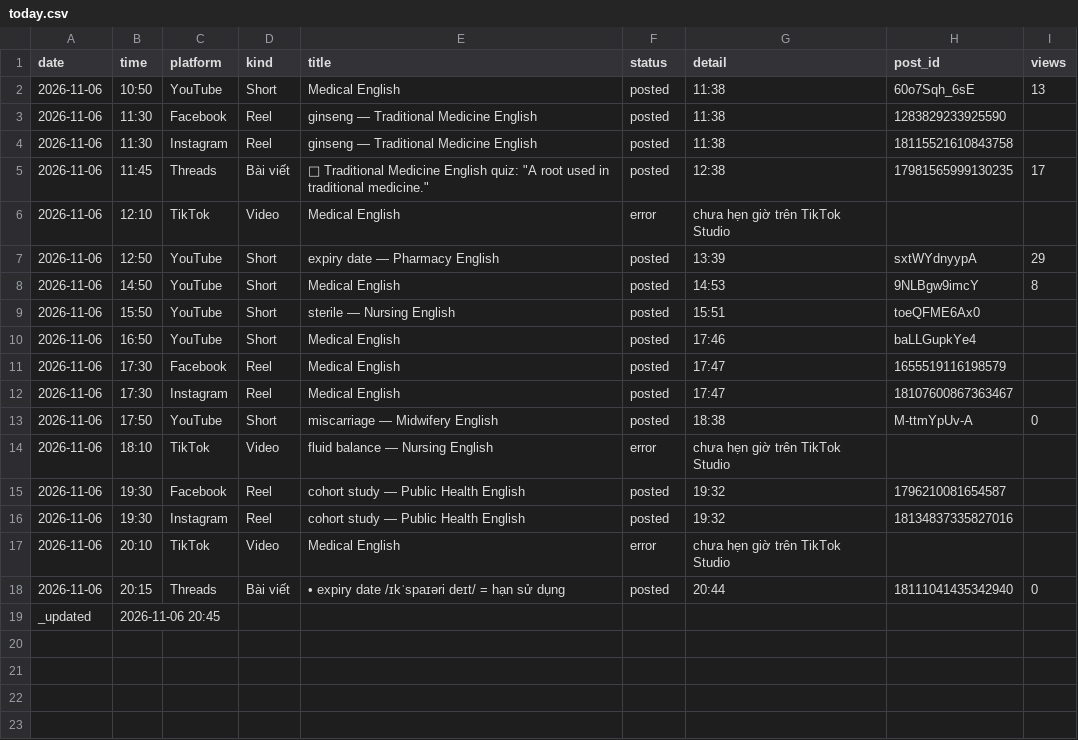
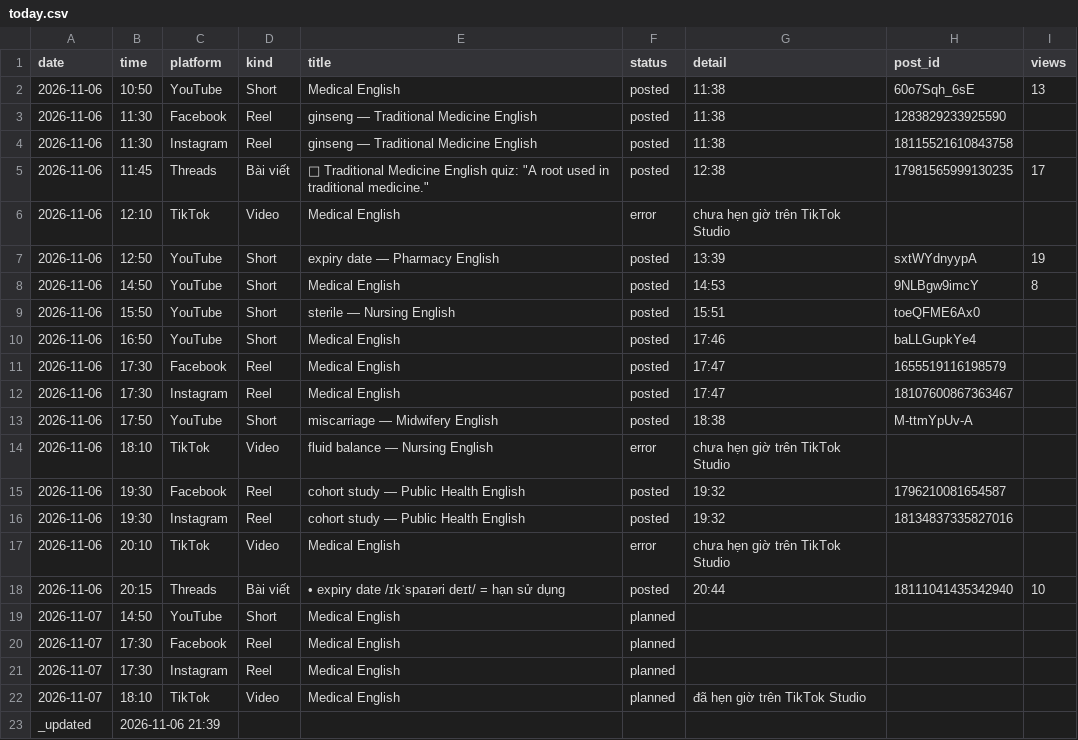
Before and after one commit to ge4uhealthsciences-creator/medvocab-lab, a CSV file: status/today.csv, drawn as a sheet.

```diff
--- a/status/today.csv
+++ b/status/today.csv
@@ -6,3 +6,3 @@ date,time,platform,kind,title,status,detail,post_id,views
 2026-11-06,12:10,TikTok,Video,Medical English,error,chưa hẹn giờ trên TikTok Studio,,
-2026-11-06,12:50,YouTube,Short,expiry date — Pharmacy English,posted,13:39,sxtWYdnyypA,29
+2026-11-06,12:50,YouTube,Short,expiry date — Pharmacy English,posted,13:39,sxtWYdnyypA,19
 2026-11-06,14:50,YouTube,Short,Medical English,posted,14:53,9NLBgw9imcY,8
@@ -12,3 +12,3 @@ date,time,platform,kind,title,status,detail,post_id,views
 2026-11-06,17:30,Instagram,Reel,Medical English,posted,17:47,18107600867363467,
-2026-11-06,17:50,YouTube,Short,miscarriage — Midwifery English,posted,18:38,M-ttmYpUv-A,0
+2026-11-06,17:50,YouTube,Short,miscarriage — Midwifery English,posted,18:38,M-ttmYpUv-A,
 2026-11-06,18:10,TikTok,Video,fluid balance — Nursing English,error,chưa hẹn giờ trên TikTok Studio,,
@@ -17,3 +17,7 @@ date,time,platform,kind,title,status,detail,post_id,views
 2026-11-06,20:10,TikTok,Video,Medical English,error,chưa hẹn giờ trên TikTok Studio,,
-2026-11-06,20:15,Threads,Bài viết,• expiry date /ɪkˈspaɪəri deɪt/ = hạn sử dụng,posted,20:44,18111041435342940,0
-_updated,2026-11-06 20:45,,,,,,,
+2026-11-06,20:15,Threads,Bài viết,• expiry date /ɪkˈspaɪəri deɪt/ = hạn sử dụng,posted,20:44,18111041435342940,10
+2026-11-07,14:50,YouTube,Short,Medical English,planned,,
+2026-11-07,17:30,Facebook,Reel,Medical English,planned,,
+2026-11-07,17:30,Instagram,Reel,Medical English,planned,,
+2026-11-07,18:10,TikTok,Video,Medical English,planned,đã hẹn giờ trên TikTok Studio,
+_updated,2026-11-06 21:39,,,,,,,
```
